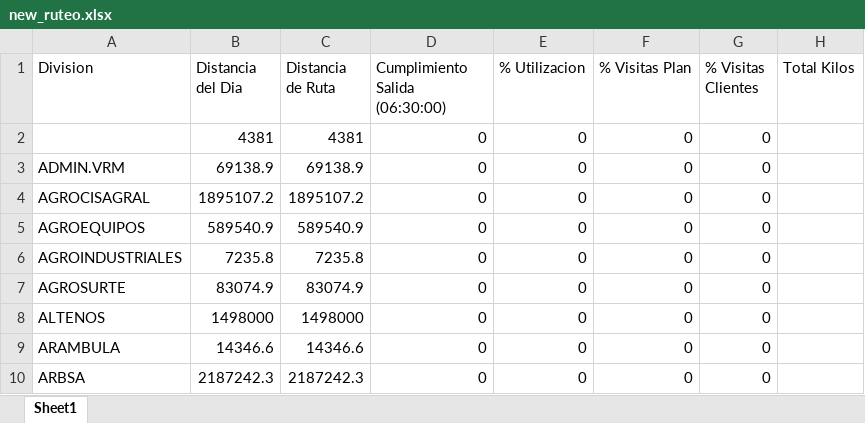
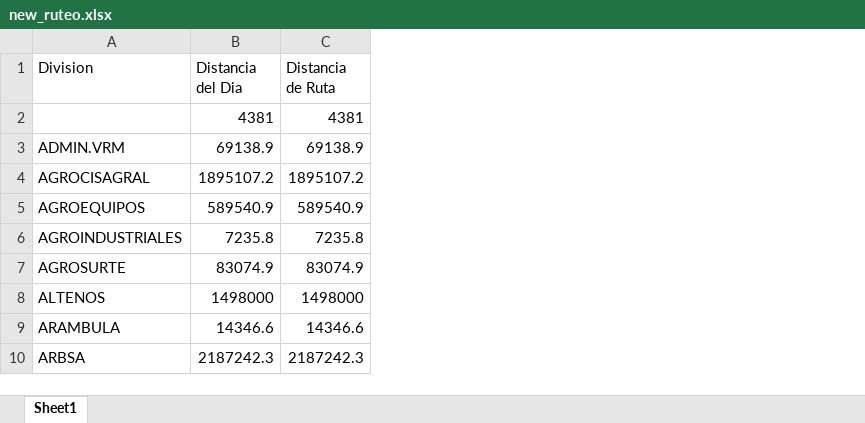
Before and after one commit to XimenaCantera/EMAX_CNHMX, an Excel workbook: data/ArchivosLimpios/new_ruteo.xlsx, sheet Sheet1, drawn as a sheet; only a part is shown; values as stored, in another font and other column widths than the file's, no borders; the diff names each change by its address in the sheet, - before the commit and + after, or states it on an @@ line.

```diff
--- a/data/ArchivosLimpios/new_ruteo.xlsx (sheet Sheet1)
+++ b/data/ArchivosLimpios/new_ruteo.xlsx (sheet Sheet1)
-column D (Cumplimiento Salida (06:30:00)), rows 2-10: all 0
-column E (% Utilizacion), rows 2-10: all 0
-column F (% Visitas Plan), rows 2-10: all 0
-column G (% Visitas Clientes), rows 2-10: all 0
-column H (Total Kilos), empty
```
Also changed, not shown: data/ArchivosLimpios/new_distribuidor.xlsx, data/ArchivosLimpios/new_horas.xlsx, 6 other files.
